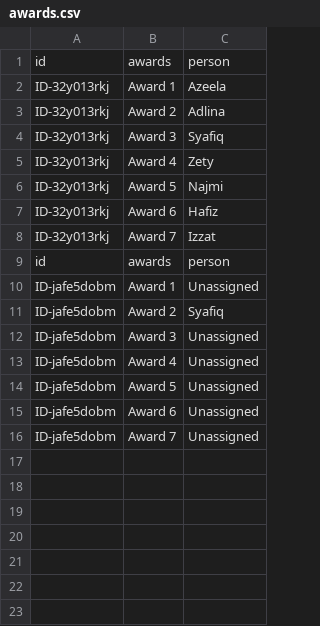
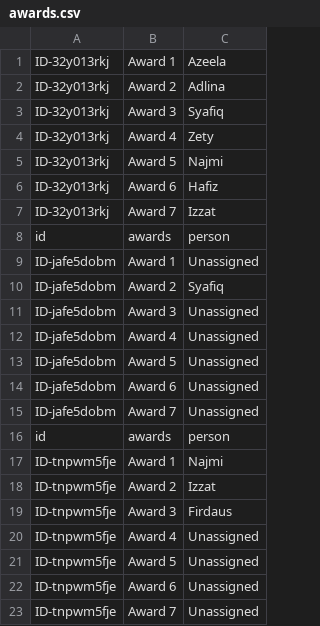
Before and after one commit to booluckgmie/prototype, a CSV file: awards.csv, drawn as a sheet.

Commit message:
Append contractor data

```diff
--- a/awards.csv
+++ b/awards.csv
@@ -1,2 +1 @@
-id,awards,person
 ID-32y013rkj,Award 1,Azeela
@@ -16 +15,9 @@ ID-jafe5dobm,Award 6,Unassigned
 ID-jafe5dobm,Award 7,Unassigned
+id,awards,person
+ID-tnpwm5fje,Award 1,Najmi
+ID-tnpwm5fje,Award 2,Izzat
+ID-tnpwm5fje,Award 3,Firdaus
+ID-tnpwm5fje,Award 4,Unassigned
+ID-tnpwm5fje,Award 5,Unassigned
+ID-tnpwm5fje,Award 6,Unassigned
+ID-tnpwm5fje,Award 7,Unassigned
```
